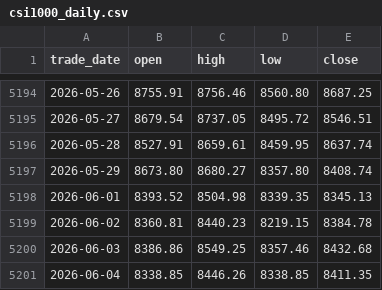
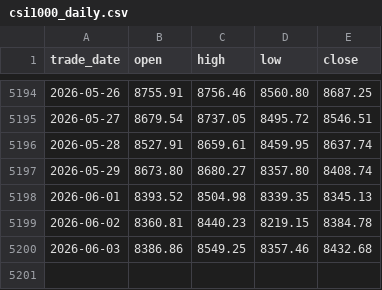
Before and after one commit to zhuyanxi/CarnoFinance, a CSV file: quant/CSI1000/total/csi1000_daily.csv, drawn as a sheet; only a part is shown, gaps mark what is left out.

Commit message:
Update csi1000_daily.csv

```diff
--- a/quant/CSI1000/total/csi1000_daily.csv
+++ b/quant/CSI1000/total/csi1000_daily.csv
@@ -5200,2 +5200 @@ trade_date,open,high,low,close
 2026-06-03,8386.86,8549.25,8357.46,8432.68
-2026-06-04,8338.85,8446.26,8338.85,8411.35
```
